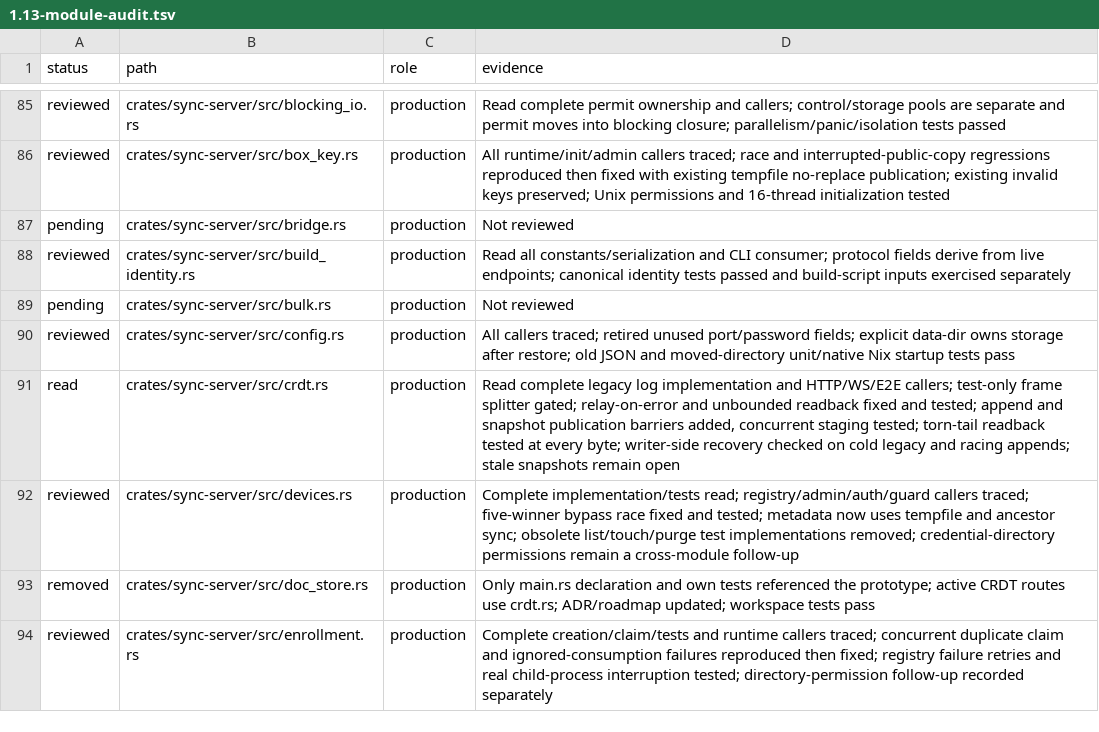
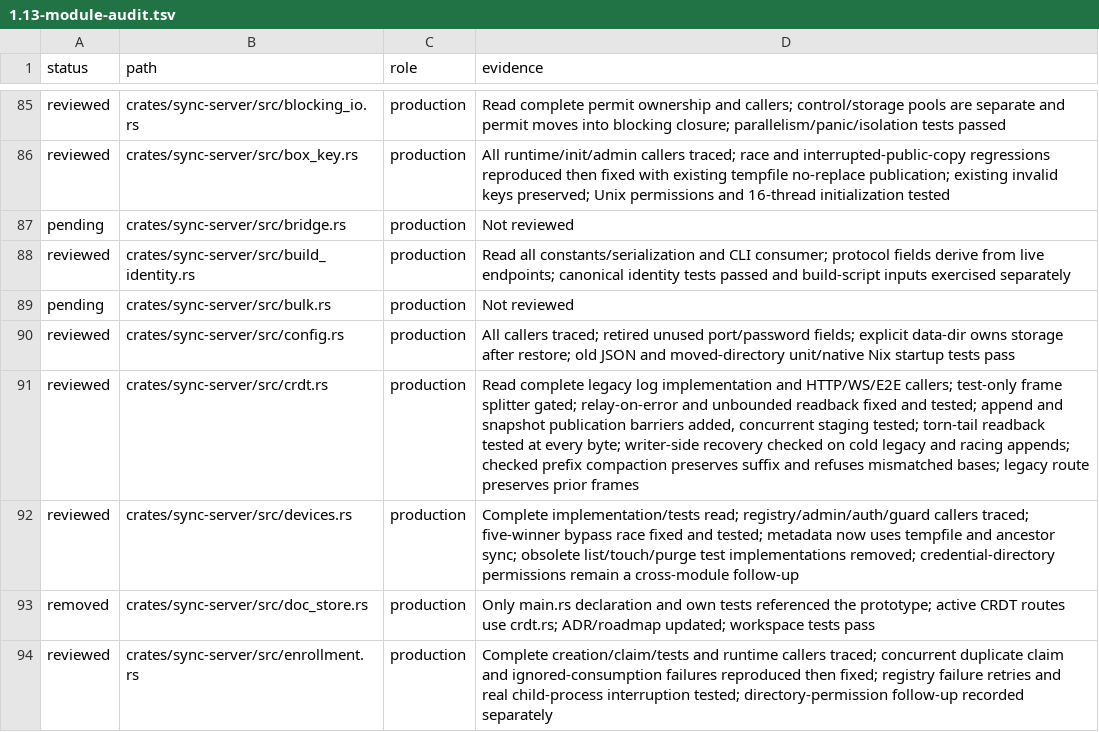
Before and after one commit to Savemech/obsetync, a TSV file: docs/1.13-module-audit.tsv, drawn as a sheet; only a part is shown, gaps mark what is left out.

Commit message:
fix: compact verified CRDT prefixes and preserve concurrent edits

```diff
--- a/docs/1.13-module-audit.tsv
+++ b/docs/1.13-module-audit.tsv
@@ -90,3 +90,3 @@ pending	crates/sync-server/src/bulk.rs	production	Not reviewed
 reviewed	crates/sync-server/src/config.rs	production	All callers traced; retired unused port/password fields; explicit data-dir owns storage after restore; old JSON and moved-directory unit/native Nix startup tests pass
-read	crates/sync-server/src/crdt.rs	production	Read complete legacy log implementation and HTTP/WS/E2E callers; test-only frame splitter gated; relay-on-error and unbounded readback fixed and tested; append and snapshot publication barriers added, concurrent staging tested; torn-tail readback tested at every byte; writer-side recovery checked on cold legacy and racing appends; stale snapshots remain open
+reviewed	crates/sync-server/src/crdt.rs	production	Read complete legacy log implementation and HTTP/WS/E2E callers; test-only frame splitter gated; relay-on-error and unbounded readback fixed and tested; append and snapshot publication barriers added, concurrent staging tested; torn-tail readback tested at every byte; writer-side recovery checked on cold legacy and racing appends; checked prefix compaction preserves suffix and refuses mismatched bases; legacy route preserves prior frames
 reviewed	crates/sync-server/src/devices.rs	production	Complete implementation/tests read; registry/admin/auth/guard callers traced; five-winner bypass race fixed and tested; metadata now uses tempfile and ancestor sync; obsolete list/touch/purge test implementations removed; credential-directory permissions remain a cross-module follow-up
```
Also changed, not shown: 5 other files.
